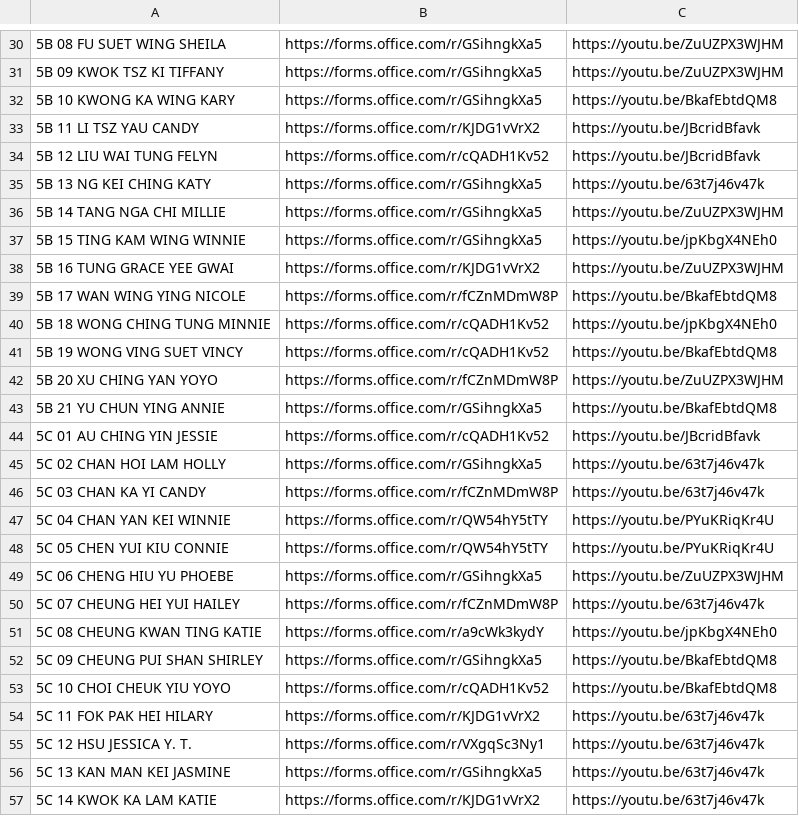
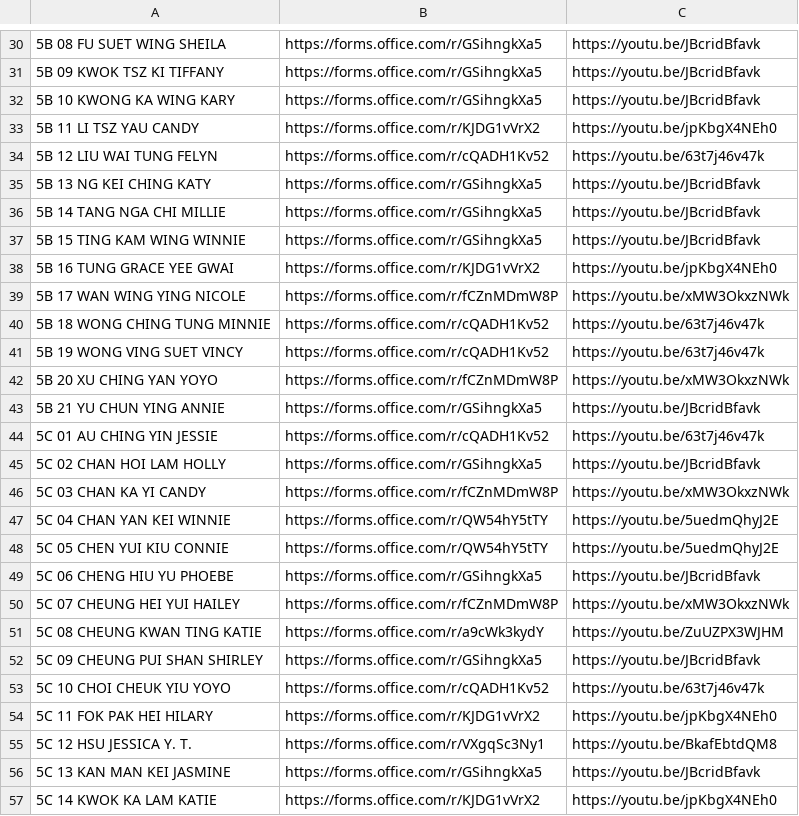
Before and after one commit to htcskhtc/F5QuestionLink, a CSV file: data.csv, drawn as a sheet; only a part is shown, gaps mark what is left out; the diff covers the shown part only; the diff names each change by its address in the sheet, - before the commit and + after, or states it on an @@ line.

```diff
--- a/data.csv
+++ b/data.csv
-C30:C31: https://youtu.be/ZuUZPX3WJHM
+C30:C31: https://youtu.be/JBcridBfavk
-C32: https://youtu.be/BkafEbtdQM8
+C32: https://youtu.be/JBcridBfavk
-C33: https://youtu.be/JBcridBfavk
+C33: https://youtu.be/jpKbgX4NEh0
-C34: https://youtu.be/JBcridBfavk
+C34: https://youtu.be/63t7j46v47k
-C35: https://youtu.be/63t7j46v47k
+C35: https://youtu.be/JBcridBfavk
-C36: https://youtu.be/ZuUZPX3WJHM
+C36: https://youtu.be/JBcridBfavk
-C37: https://youtu.be/jpKbgX4NEh0
+C37: https://youtu.be/JBcridBfavk
-C38: https://youtu.be/ZuUZPX3WJHM
+C38: https://youtu.be/jpKbgX4NEh0
-C39: https://youtu.be/BkafEbtdQM8
+C39: https://youtu.be/xMW3OkxzNWk
-C40: https://youtu.be/jpKbgX4NEh0
+C40: https://youtu.be/63t7j46v47k
-C41: https://youtu.be/BkafEbtdQM8
+C41: https://youtu.be/63t7j46v47k
-C42: https://youtu.be/ZuUZPX3WJHM
+C42: https://youtu.be/xMW3OkxzNWk
-C43: https://youtu.be/BkafEbtdQM8
+C43: https://youtu.be/JBcridBfavk
-C44: https://youtu.be/JBcridBfavk
+C44: https://youtu.be/63t7j46v47k
-C45: https://youtu.be/63t7j46v47k
+C45: https://youtu.be/JBcridBfavk
-C46: https://youtu.be/63t7j46v47k
+C46: https://youtu.be/xMW3OkxzNWk
-C47:C48: https://youtu.be/PYuKRiqKr4U
+C47:C48: https://youtu.be/5uedmQhyJ2E
-C49: https://youtu.be/ZuUZPX3WJHM
+C49: https://youtu.be/JBcridBfavk
-C50: https://youtu.be/63t7j46v47k
+C50: https://youtu.be/xMW3OkxzNWk
-C51: https://youtu.be/jpKbgX4NEh0
+C51: https://youtu.be/ZuUZPX3WJHM
-C52: https://youtu.be/BkafEbtdQM8
+C52: https://youtu.be/JBcridBfavk
-C53: https://youtu.be/BkafEbtdQM8
+C53: https://youtu.be/63t7j46v47k
-C54: https://youtu.be/63t7j46v47k
+C54: https://youtu.be/jpKbgX4NEh0
-C55: https://youtu.be/63t7j46v47k
+C55: https://youtu.be/BkafEbtdQM8
-C56: https://youtu.be/63t7j46v47k
+C56: https://youtu.be/JBcridBfavk
-C57: https://youtu.be/63t7j46v47k
+C57: https://youtu.be/jpKbgX4NEh0
```
Also changed, not shown: 103 edited cells elsewhere in this file.
